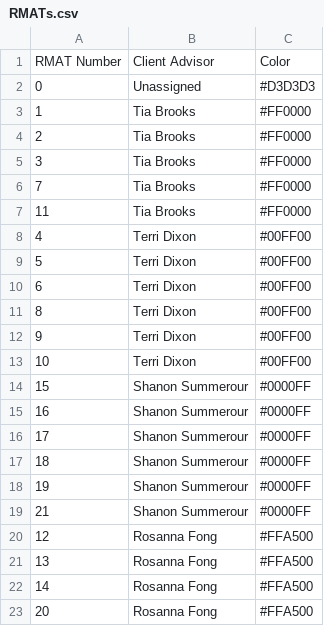
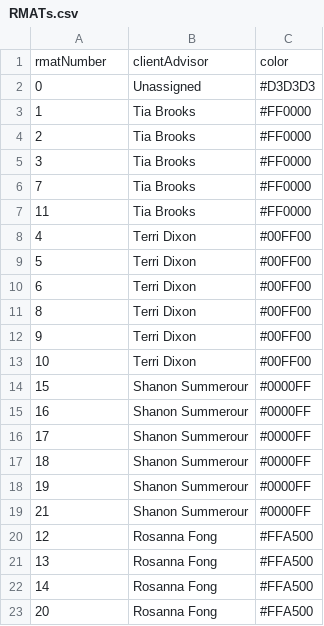
Before and after one commit to fed003/rmat-dashboard, a CSV file: public/RMATs.csv, drawn as a sheet.

Commit message:
Data Table working properly with grouping

```diff
--- a/public/RMATs.csv
+++ b/public/RMATs.csv
@@ -1,2 +1,2 @@
-RMAT Number,Client Advisor,Color
+rmatNumber,clientAdvisor,color
 0,Unassigned,#D3D3D3
```
Also changed, not shown: 5 other files.
